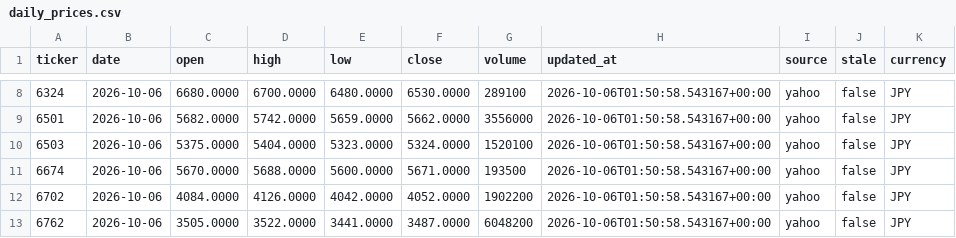
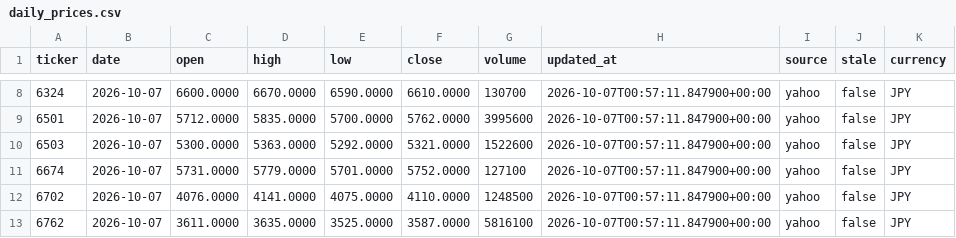
Before and after one commit to shinbuheon-prog/multica-quant-prices, a CSV file: daily_prices.csv, drawn as a sheet; only a part is shown, gaps mark what is left out; the diff covers the shown part only.

```diff
--- a/daily_prices.csv
+++ b/daily_prices.csv
@@ -8,6 +8,6 @@ ticker,date,open,high,low,close,volume,updated_at,source,stale,currency
-6324,2026-10-06,6680.0000,6700.0000,6480.0000,6530.0000,289100,2026-10-06T01:50:58.543167+00:00,yahoo,false,JPY
-6501,2026-10-06,5682.0000,5742.0000,5659.0000,5662.0000,3556000,2026-10-06T01:50:58.543167+00:00,yahoo,false,JPY
-6503,2026-10-06,5375.0000,5404.0000,5323.0000,5324.0000,1520100,2026-10-06T01:50:58.543167+00:00,yahoo,false,JPY
-6674,2026-10-06,5670.0000,5688.0000,5600.0000,5671.0000,193500,2026-10-06T01:50:58.543167+00:00,yahoo,false,JPY
-6702,2026-10-06,4084.0000,4126.0000,4042.0000,4052.0000,1902200,2026-10-06T01:50:58.543167+00:00,yahoo,false,JPY
-6762,2026-10-06,3505.0000,3522.0000,3441.0000,3487.0000,6048200,2026-10-06T01:50:58.543167+00:00,yahoo,false,JPY
+6324,2026-10-07,6600.0000,6670.0000,6590.0000,6610.0000,130700,2026-10-07T00:57:11.847900+00:00,yahoo,false,JPY
+6501,2026-10-07,5712.0000,5835.0000,5700.0000,5762.0000,3995600,2026-10-07T00:57:11.847900+00:00,yahoo,false,JPY
+6503,2026-10-07,5300.0000,5363.0000,5292.0000,5321.0000,1522600,2026-10-07T00:57:11.847900+00:00,yahoo,false,JPY
+6674,2026-10-07,5731.0000,5779.0000,5701.0000,5752.0000,127100,2026-10-07T00:57:11.847900+00:00,yahoo,false,JPY
+6702,2026-10-07,4076.0000,4141.0000,4075.0000,4110.0000,1248500,2026-10-07T00:57:11.847900+00:00,yahoo,false,JPY
+6762,2026-10-07,3611.0000,3635.0000,3525.0000,3587.0000,5816100,2026-10-07T00:57:11.847900+00:00,yahoo,false,JPY
```
Also changed, not shown: 69 edited cells elsewhere in this file, prices_av_backup.csv.
